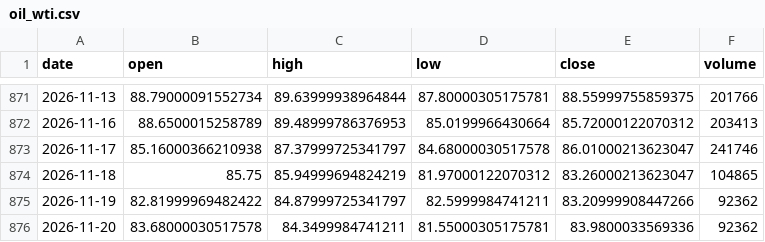
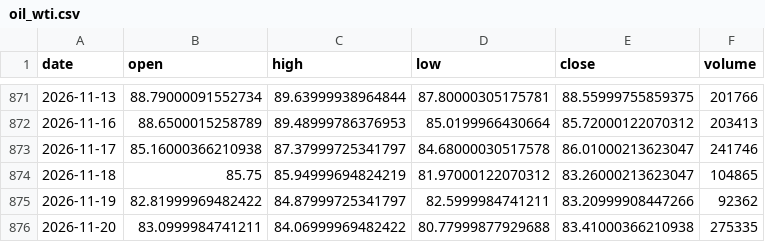
Before and after one commit to Revach123/INDICES, a CSV file: data/prices/oil_wti.csv, drawn as a sheet; only a part is shown, gaps mark what is left out.

```diff
--- a/data/prices/oil_wti.csv
+++ b/data/prices/oil_wti.csv
@@ -875,2 +875,2 @@ date,open,high,low,close,volume
 2026-11-19,82.81999969482422,84.87999725341797,82.5999984741211,83.20999908447266,92362
-2026-11-20,83.68000030517578,84.3499984741211,81.55000305175781,83.9800033569336,92362
+2026-11-20,83.0999984741211,84.06999969482422,80.77999877929688,83.41000366210938,275335
```
Also changed, not shown: data/prices/bovespa.csv, data/prices/gold.csv, 1 other file.
